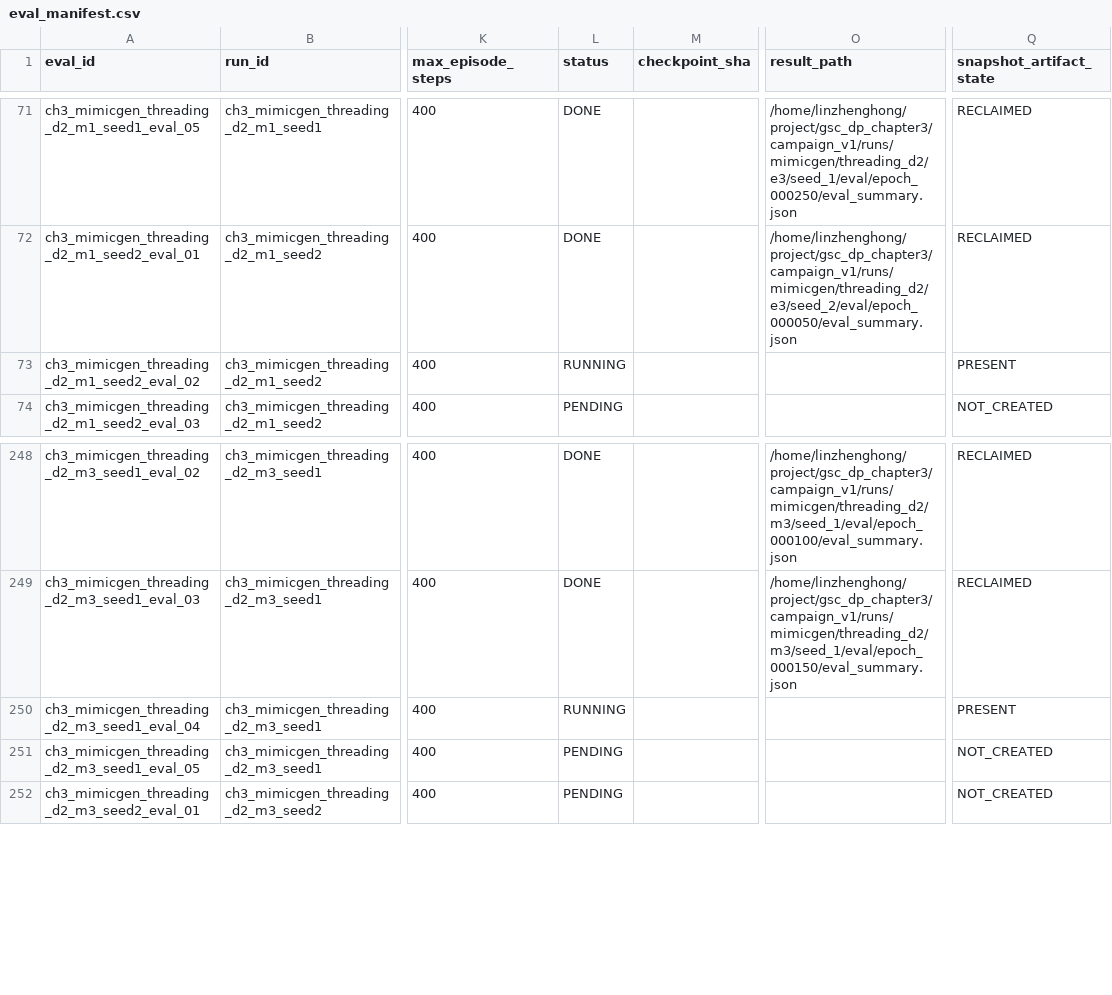
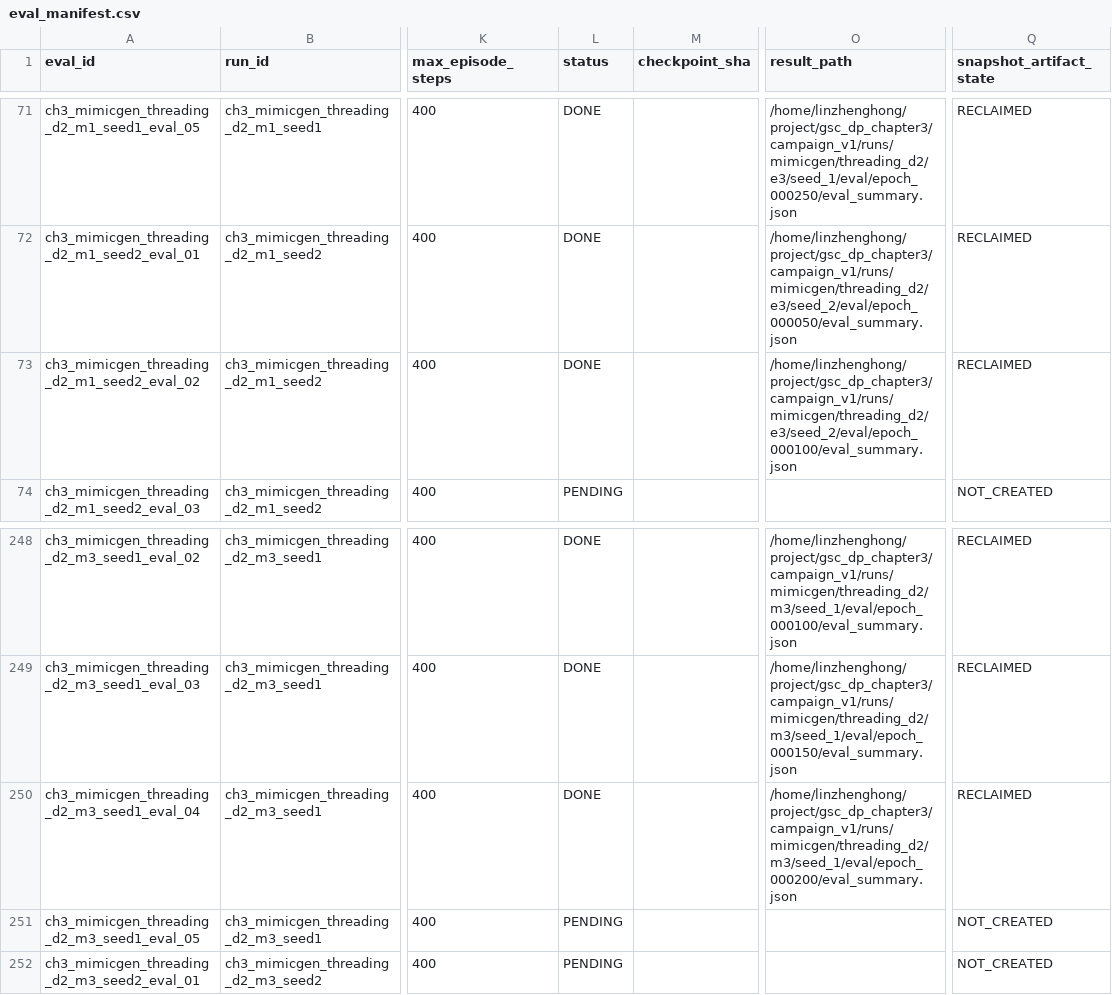
Before and after one commit to Lin-zh-handsome/depth, a CSV file: experiments/ch3/eval_manifest.csv, drawn as a sheet; only a part is shown, gaps mark what is left out; the diff names each change by its address in the sheet, - before the commit and + after, or states it on an @@ line.

```diff
--- a/experiments/ch3/eval_manifest.csv
+++ b/experiments/ch3/eval_manifest.csv
-L73 (status): RUNNING
+L73 (status): DONE
-O73 (result_path): (empty)
+O73 (result_path): /home/linzhenghong/project/gsc_dp_chapter3/campaign_v1/runs/mimicgen/threading_d2/e3/seed_2/eval/epoch_000100/eval_summary.json
-Q73 (snapshot_artifact_state): PRESENT
+Q73 (snapshot_artifact_state): RECLAIMED
-L250 (status): RUNNING
+L250 (status): DONE
-O250 (result_path): (empty)
+O250 (result_path): /home/linzhenghong/project/gsc_dp_chapter3/campaign_v1/runs/mimicgen/threading_d2/m3/seed_1/eval/epoch_000200/eval_summary.json
-Q250 (snapshot_artifact_state): PRESENT
+Q250 (snapshot_artifact_state): RECLAIMED
```
Also changed, not shown: experiments/ch3/eval_results.csv, thesis/chapter3/source_data/checkpoint_sr.csv, 20 other files.
